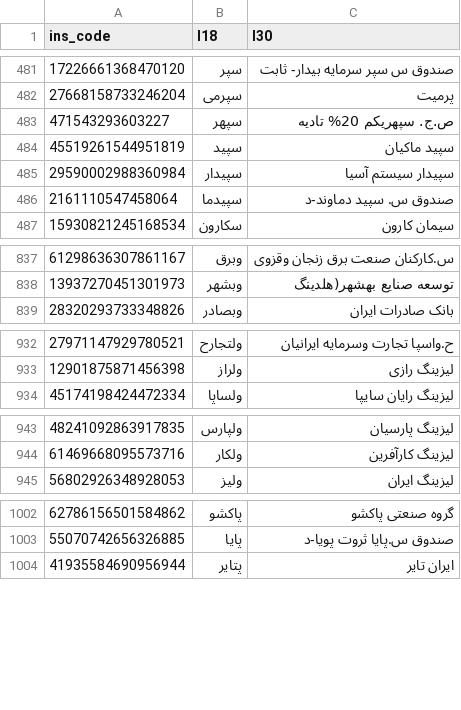
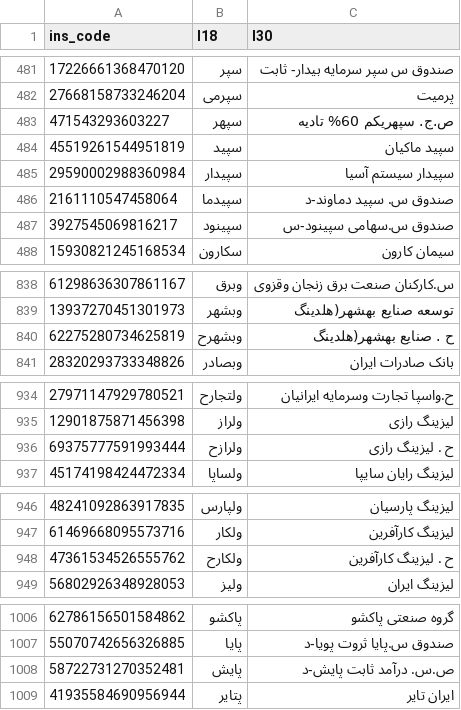
Before and after one commit to 5j9/tsetmc, a CSV file: tsetmc/dataset/dataset.csv, drawn as a sheet; only a part is shown, gaps mark what is left out.

Commit message:
chore(dataset): update

```diff
--- a/tsetmc/dataset/dataset.csv
+++ b/tsetmc/dataset/dataset.csv
@@ -482,3 +482,3 @@
 27668158733246204,سپرمی,پرمیت‌
-471543293603227,سپهر,ص.ج. سپهریکم 20% تادیه
+471543293603227,سپهر,ص.ج. سپهریکم 60% تادیه
 45519261544951819,سپید,سپید ماکیان
@@ -486,2 +486,3 @@
 2161110547458064,سپیدما,صندوق س. سپید دماوند-د
+3927545069816217,سپینود,صندوق س.سهامی سپینود-س
 15930821245168534,سکارون,سیمان کارون
@@ -838,2 +839,3 @@
 13937270451301973,وبشهر,توسعه‌ صنایع‌ بهشهر(هلدینگ
+62275280734625819,وبشهرح,ح . صنایع‌ بهشهر(هلدینگ
 28320293733348826,وبصادر,بانک صادرات ایران
@@ -933,2 +935,3 @@
 12901875871456398,ولراز,لیزینگ رازی
+69375777591993444,ولرازح,ح . لیزینگ رازی
 45174198424472334,ولساپا,لیزینگ رایان‌ سایپا
@@ -944,2 +947,3 @@
 61469668095573716,ولکار,لیزینگ کارآفرین
+47361534526555762,ولکارح,ح . لیزینگ کارآفرین
 56802926348928053,ولیز,لیزینگ ایران
@@ -1003,2 +1007,3 @@
 55070742656326885,پایا,صندوق س.پایا ثروت پویا-د
+58722731270352481,پایش,ص.س. درآمد ثابت پایش-د
 41935584690956944,پتایر,ایران‌ تایر
```
